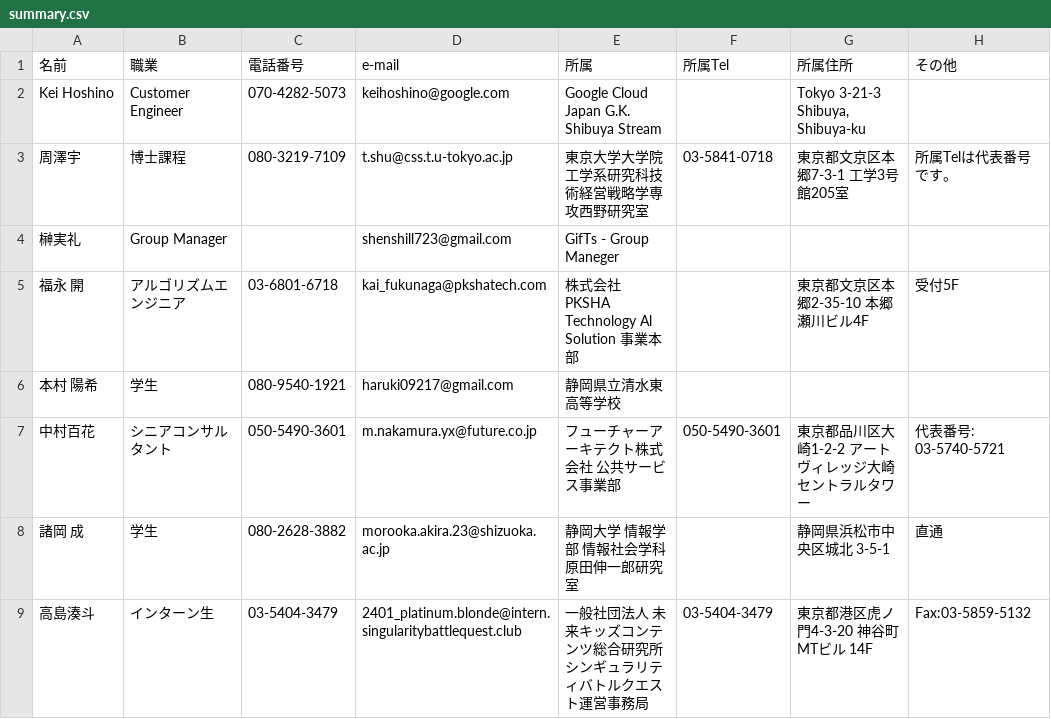
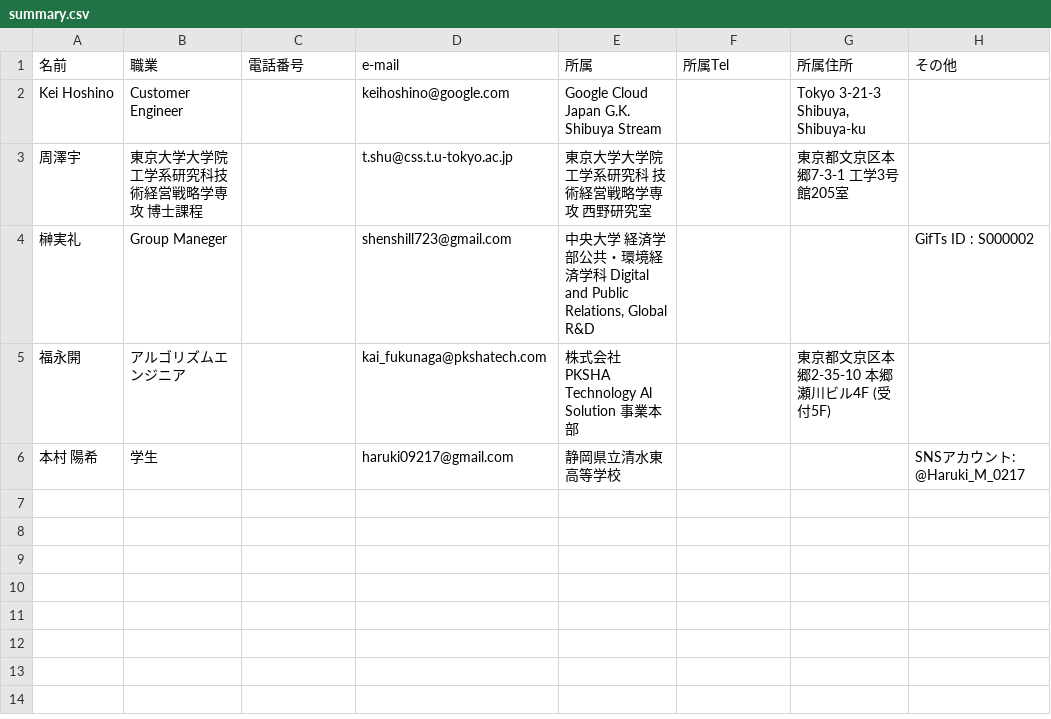
Before and after one commit to Mel-906/BCMS, a CSV file: yomitoku_results/summary.csv, drawn as a sheet.

```diff
--- a/yomitoku_results/summary.csv
+++ b/yomitoku_results/summary.csv
@@ -1,9 +1,6 @@
 名前,職業,電話番号,e-mail,所属,所属Tel,所属住所,その他
-Kei Hoshino,Customer Engineer,070-4282-5073,keihoshino@google.com,Google Cloud Japan G.K. Shibuya Stream,,"Tokyo 3-21-3 Shibuya, Shibuya-ku",
-周澤宇,博士課程,080-3219-7109,t.shu@css.t.u-tokyo.ac.jp,東京大学大学院工学系研究科技術経営戦略学専攻西野研究室,03-5841-0718,東京都文京区本郷7-3-1 工学3号館205室,所属Telは代表番号です。
-榊実礼,Group Manager,,shenshill723@gmail.com,GifTs - Group Maneger,,,
-福永 開,アルゴリズムエンジニア,03-6801-6718,kai_fukunaga@pkshatech.com,株式会社 PKSHA Technology Al Solution 事業本部,,東京都文京区本郷2-35-10 本郷瀬川ビル4F,受付5F
-本村 陽希,学生,080-9540-1921,haruki09217@gmail.com,静岡県立清水東高等学校,,,
-中村百花,シニアコンサルタント,050-5490-3601,m.nakamura.yx@future.co.jp,フューチャーアーキテクト株式会社 公共サービス事業部,050-5490-3601,東京都品川区大崎1-2-2 アートヴィレッジ大崎セントラルタワー,代表番号: 03-5740-5721
-諸岡 成,学生,080-2628-3882,morooka.akira.23@shizuoka.ac.jp,静岡大学 情報学部 情報社会学科 原田伸一郎研究室,,静岡県浜松市中央区城北 3-5-1,直通
-高島湊斗,インターン生,03-5404-3479,2401_platinum.blonde@intern.singularitybattlequest.club,一般社団法人 未来キッズコンテンツ総合研究所 シンギュラリティバトルクエスト運営事務局,03-5404-3479,東京都港区虎ノ門4-3-20 神谷町MTビル 14F,Fax:03-5859-5132
+Kei Hoshino,Customer Engineer,,keihoshino@google.com,Google Cloud Japan G.K. Shibuya Stream,,"Tokyo 3-21-3 Shibuya, Shibuya-ku",
+周澤宇,東京大学大学院工学系研究科技術経営戦略学専攻 博士課程,,t.shu@css.t.u-tokyo.ac.jp,東京大学大学院工学系研究科 技術経営戦略学専攻 西野研究室,,東京都文京区本郷7-3-1 工学3号館205室,
+榊実礼,Group Maneger,,shenshill723@gmail.com,"中央大学 経済学部公共・環境経済学科 Digital and Public Relations, Global R&D",,,GifTs ID : S000002
+福永開,アルゴリズムエンジニア,,kai_fukunaga@pkshatech.com,株式会社 PKSHA Technology Al Solution 事業本部,,東京都文京区本郷2-35-10 本郷瀬川ビル4F (受付5F),
+本村 陽希,学生,,haruki09217@gmail.com,静岡県立清水東高等学校,,,SNSアカウント: @Haruki_M_0217
```
Also changed, not shown: 5 other files.
